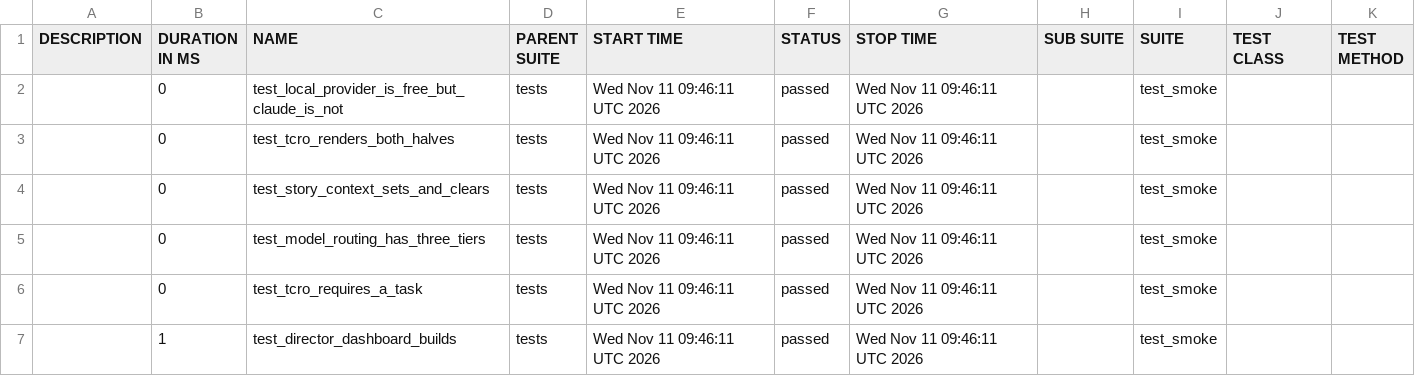
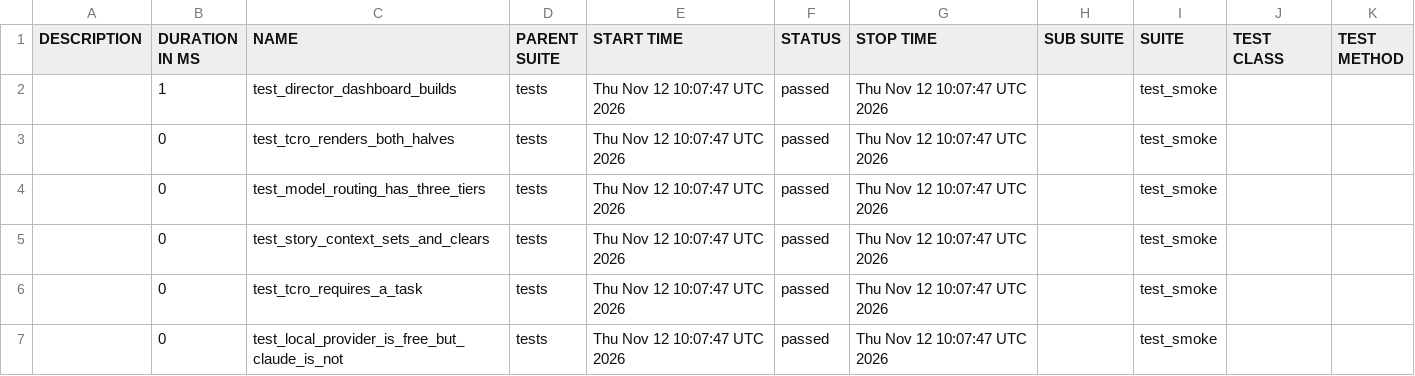
Before and after one commit to Anandraj-pro/OmniTest-AI, a CSV file: data/suites.csv, drawn as a sheet.

```diff
--- a/data/suites.csv
+++ b/data/suites.csv
@@ -1,7 +1,7 @@
 "DESCRIPTION","DURATION IN MS","NAME","PARENT SUITE","START TIME","STATUS","STOP TIME","SUB SUITE","SUITE","TEST CLASS","TEST METHOD"
-"","0","test_local_provider_is_free_but_claude_is_not","tests","Wed Nov 11 09:46:11 UTC 2026","passed","Wed Nov 11 09:46:11 UTC 2026","","test_smoke","",""
-"","0","test_tcro_renders_both_halves","tests","Wed Nov 11 09:46:11 UTC 2026","passed","Wed Nov 11 09:46:11 UTC 2026","","test_smoke","",""
-"","0","test_story_context_sets_and_clears","tests","Wed Nov 11 09:46:11 UTC 2026","passed","Wed Nov 11 09:46:11 UTC 2026","","test_smoke","",""
-"","0","test_model_routing_has_three_tiers","tests","Wed Nov 11 09:46:11 UTC 2026","passed","Wed Nov 11 09:46:11 UTC 2026","","test_smoke","",""
-"","0","test_tcro_requires_a_task","tests","Wed Nov 11 09:46:11 UTC 2026","passed","Wed Nov 11 09:46:11 UTC 2026","","test_smoke","",""
-"","1","test_director_dashboard_builds","tests","Wed Nov 11 09:46:11 UTC 2026","passed","Wed Nov 11 09:46:11 UTC 2026","","test_smoke","",""
+"","1","test_director_dashboard_builds","tests","Thu Nov 12 10:07:47 UTC 2026","passed","Thu Nov 12 10:07:47 UTC 2026","","test_smoke","",""
+"","0","test_tcro_renders_both_halves","tests","Thu Nov 12 10:07:47 UTC 2026","passed","Thu Nov 12 10:07:47 UTC 2026","","test_smoke","",""
+"","0","test_model_routing_has_three_tiers","tests","Thu Nov 12 10:07:47 UTC 2026","passed","Thu Nov 12 10:07:47 UTC 2026","","test_smoke","",""
+"","0","test_story_context_sets_and_clears","tests","Thu Nov 12 10:07:47 UTC 2026","passed","Thu Nov 12 10:07:47 UTC 2026","","test_smoke","",""
+"","0","test_tcro_requires_a_task","tests","Thu Nov 12 10:07:47 UTC 2026","passed","Thu Nov 12 10:07:47 UTC 2026","","test_smoke","",""
+"","0","test_local_provider_is_free_but_claude_is_not","tests","Thu Nov 12 10:07:47 UTC 2026","passed","Thu Nov 12 10:07:47 UTC 2026","","test_smoke","",""
```
Also changed, not shown: 26 other files.
